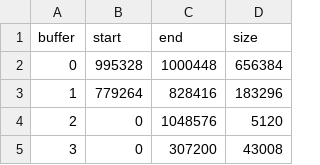
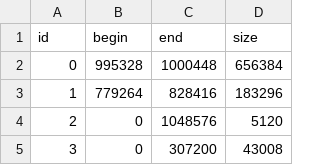
Before and after one commit to google/minimalloc, a CSV file: benchmarks/asplos2024/A.1048576.csv, drawn as a sheet; only a part is shown.

Commit message:
Updates to reflect {buffer -> id} and {start -> begin}

```diff
--- a/benchmarks/asplos2024/A.1048576.csv
+++ b/benchmarks/asplos2024/A.1048576.csv
@@ -1,2 +1,2 @@
-buffer,start,end,size
+id,begin,end,size
 0,995328,1000448,656384
```
Also changed, not shown: benchmarks/asplos2024/B.1048576.csv, benchmarks/asplos2024/C.1048576.csv, 12 other files.
